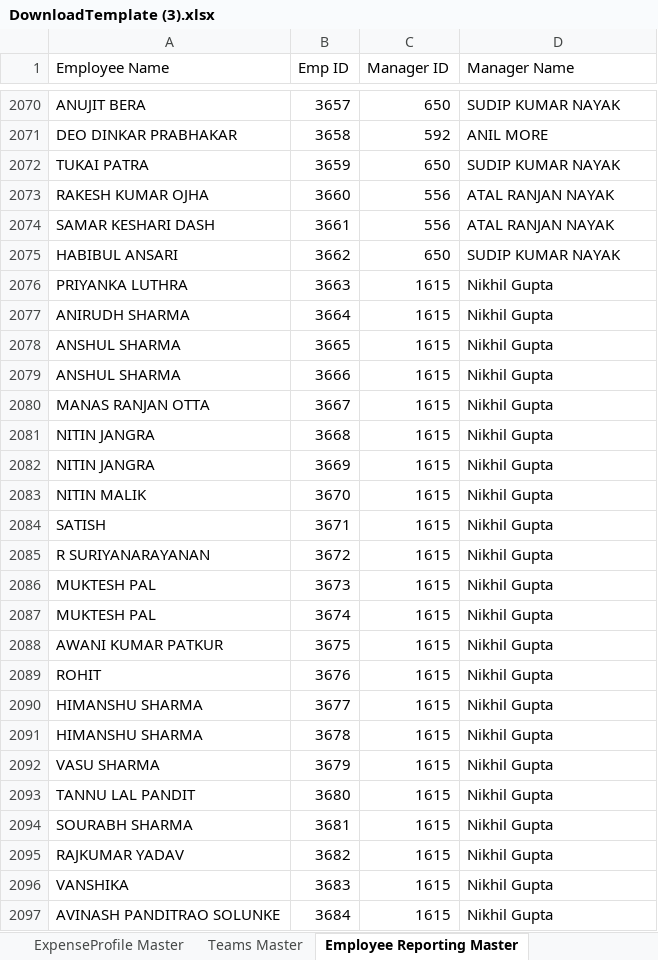
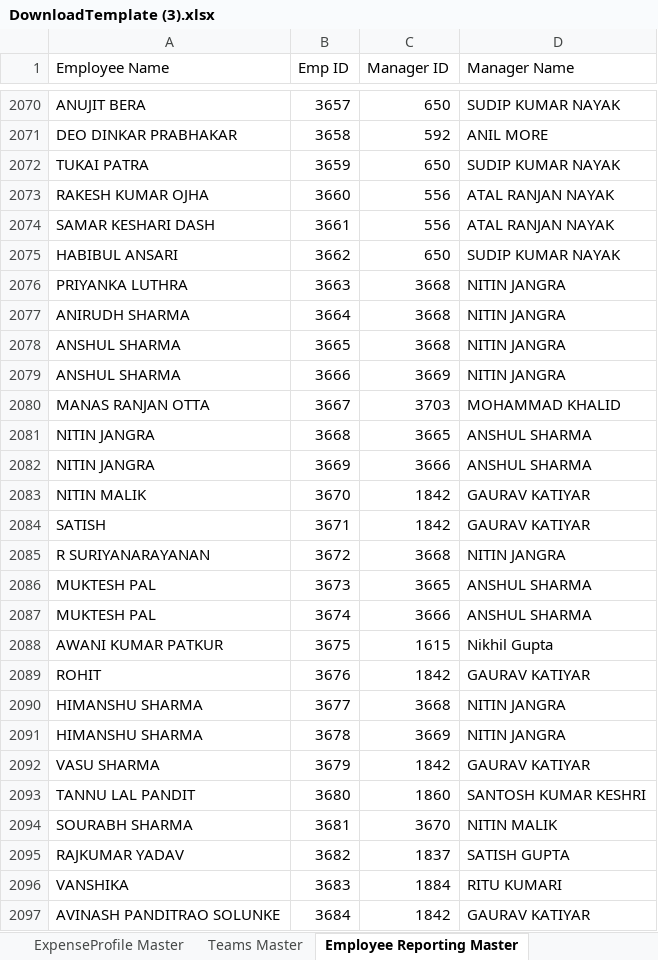
Before and after one commit to fayeki2e/CotecnaLeao, an Excel workbook: TechParvaLEAO/Uploads/DownloadTemplate (3).xlsx, sheet Employee Reporting Master, drawn as a sheet; only a part is shown, gaps mark what is left out; values as stored, in another font and other column widths than the file's, no borders; table styles not drawn; the diff covers the shown part only; the diff names each change by its address in the sheet, - before the commit and + after, or states it on an @@ line.

```diff
--- a/TechParvaLEAO/Uploads/DownloadTemplate (3).xlsx (sheet Employee Reporting Master)
+++ b/TechParvaLEAO/Uploads/DownloadTemplate (3).xlsx (sheet Employee Reporting Master)
-C2076:C2078 (Manager ID): 1615
+C2076:C2078 (Manager ID): 3668
-D2076:D2079 (Manager Name): Nikhil Gupta
+D2076:D2079 (Manager Name): NITIN JANGRA
-C2079 (Manager ID): 1615
+C2079 (Manager ID): 3669
-C2080 (Manager ID): 1615
+C2080 (Manager ID): 3703
-D2080 (Manager Name): Nikhil Gupta
+D2080 (Manager Name): MOHAMMAD KHALID
-C2081 (Manager ID): 1615
+C2081 (Manager ID): 3665
-D2081:D2082 (Manager Name): Nikhil Gupta
+D2081:D2082 (Manager Name): ANSHUL SHARMA
-C2082 (Manager ID): 1615
+C2082 (Manager ID): 3666
-C2083:C2084 (Manager ID): 1615
+C2083:C2084 (Manager ID): 1842
-D2083:D2084 (Manager Name): Nikhil Gupta
+D2083:D2084 (Manager Name): GAURAV KATIYAR
-C2085 (Manager ID): 1615
+C2085 (Manager ID): 3668
-D2085 (Manager Name): Nikhil Gupta
+D2085 (Manager Name): NITIN JANGRA
-C2086 (Manager ID): 1615
+C2086 (Manager ID): 3665
-D2086:D2087 (Manager Name): Nikhil Gupta
+D2086:D2087 (Manager Name): ANSHUL SHARMA
-C2087 (Manager ID): 1615
+C2087 (Manager ID): 3666
-C2089 (Manager ID): 1615
+C2089 (Manager ID): 1842
-D2089 (Manager Name): Nikhil Gupta
+D2089 (Manager Name): GAURAV KATIYAR
-C2090 (Manager ID): 1615
+C2090 (Manager ID): 3668
-D2090:D2091 (Manager Name): Nikhil Gupta
+D2090:D2091 (Manager Name): NITIN JANGRA
-C2091 (Manager ID): 1615
+C2091 (Manager ID): 3669
-C2092 (Manager ID): 1615
+C2092 (Manager ID): 1842
-D2092 (Manager Name): Nikhil Gupta
+D2092 (Manager Name): GAURAV KATIYAR
-C2093 (Manager ID): 1615
+C2093 (Manager ID): 1860
-D2093 (Manager Name): Nikhil Gupta
+D2093 (Manager Name): SANTOSH KUMAR KESHRI
-C2094 (Manager ID): 1615
+C2094 (Manager ID): 3670
-D2094 (Manager Name): Nikhil Gupta
+D2094 (Manager Name): NITIN MALIK
-C2095 (Manager ID): 1615
+C2095 (Manager ID): 1837
-D2095 (Manager Name): Nikhil Gupta
+D2095 (Manager Name): SATISH GUPTA
-C2096 (Manager ID): 1615
+C2096 (Manager ID): 1884
-D2096 (Manager Name): Nikhil Gupta
+D2096 (Manager Name): RITU KUMARI
-C2097 (Manager ID): 1615
+C2097 (Manager ID): 1842
-D2097 (Manager Name): Nikhil Gupta
+D2097 (Manager Name): GAURAV KATIYAR
```
Also changed, not shown: 264 edited cells elsewhere in this sheet, sheet Employee Import, 2 other files.
